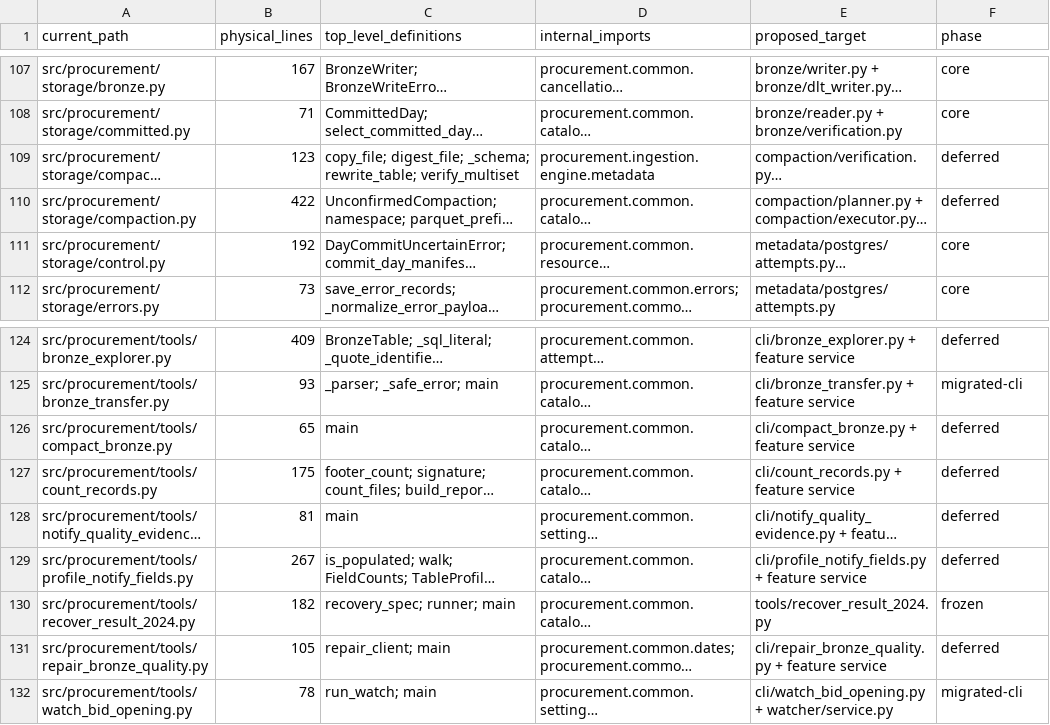
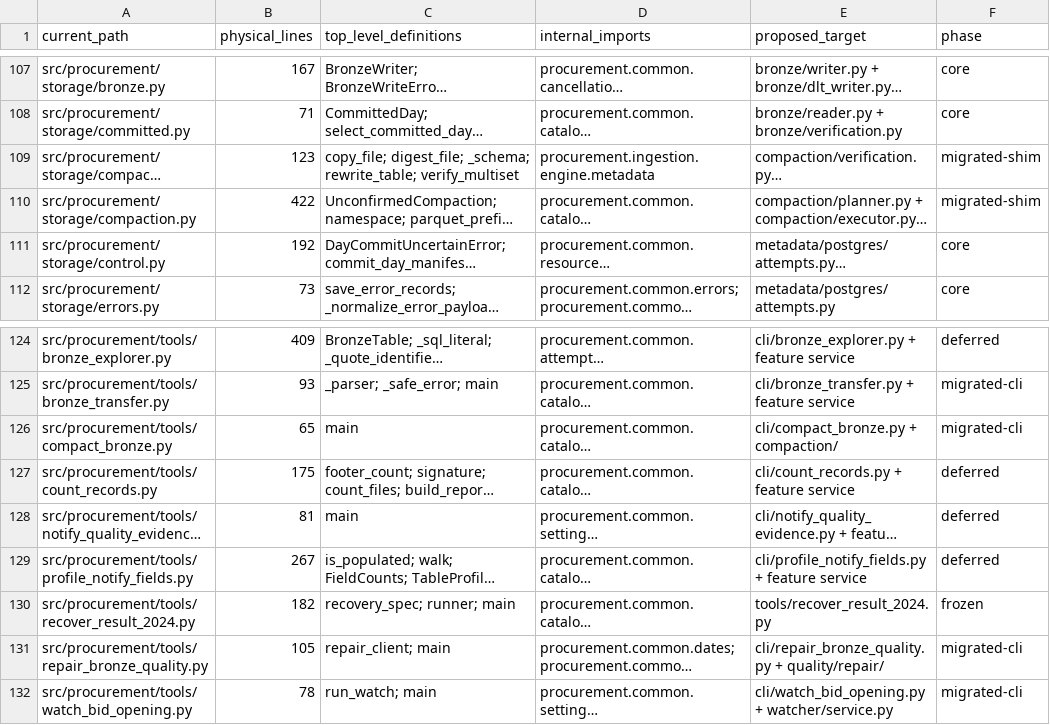
Before and after one commit to KhangQuachUnique/procurement-lakehouse, a CSV file: docs/refactor/module-inventory.csv, drawn as a sheet; only a part is shown, gaps mark what is left out; long unchanged cells end in …; the diff names each change by its address in the sheet, - before the commit and + after, or states it on an @@ line.

Commit message:
feat(cli): expose dedicated cli entrypoints and update module inventory

```diff
--- a/docs/refactor/module-inventory.csv
+++ b/docs/refactor/module-inventory.csv
-F109:F110 (phase): deferred
+F109:F110 (phase): migrated-shim
-E126 (proposed_target): cli/compact_bronze.py + feature service
+E126 (proposed_target): cli/compact_bronze.py + compaction/
-F126 (phase): deferred
+F126 (phase): migrated-cli
-E131 (proposed_target): cli/repair_bronze_quality.py + feature service
+E131 (proposed_target): cli/repair_bronze_quality.py + quality/repair/
-F131 (phase): deferred
+F131 (phase): migrated-cli
```
Also changed, not shown: 5 other files.
